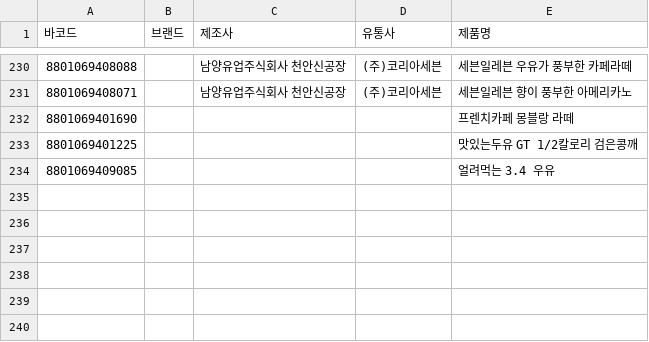
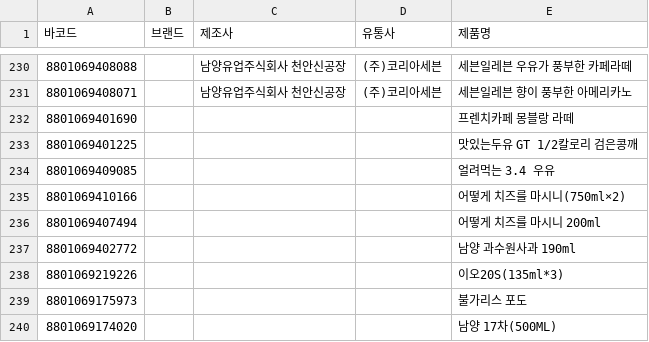
Before and after one commit to NullFull/isnamyang, a CSV file: backend/data/products.csv, drawn as a sheet; only a part is shown, gaps mark what is left out; the diff names each change by its address in the sheet, - before the commit and + after, or states it on an @@ line.

Commit message:
Update products.csv

```diff
--- a/backend/data/products.csv
+++ b/backend/data/products.csv
+row 235: 8801069410166 |  |  |  | 어떻게 치즈를 마시니(750ml×2)
+row 236: 8801069407494 |  |  |  | 어떻게 치즈를 마시니 200ml
+row 237: 8801069402772 |  |  |  | 남양 과수원사과 190ml
+row 238: 8801069219226 |  |  |  | 이오20S(135ml*3)
+row 239: 8801069175973 |  |  |  | 불가리스 포도
+row 240: 8801069174020 |  |  |  | 남양 17차(500ML)
```
